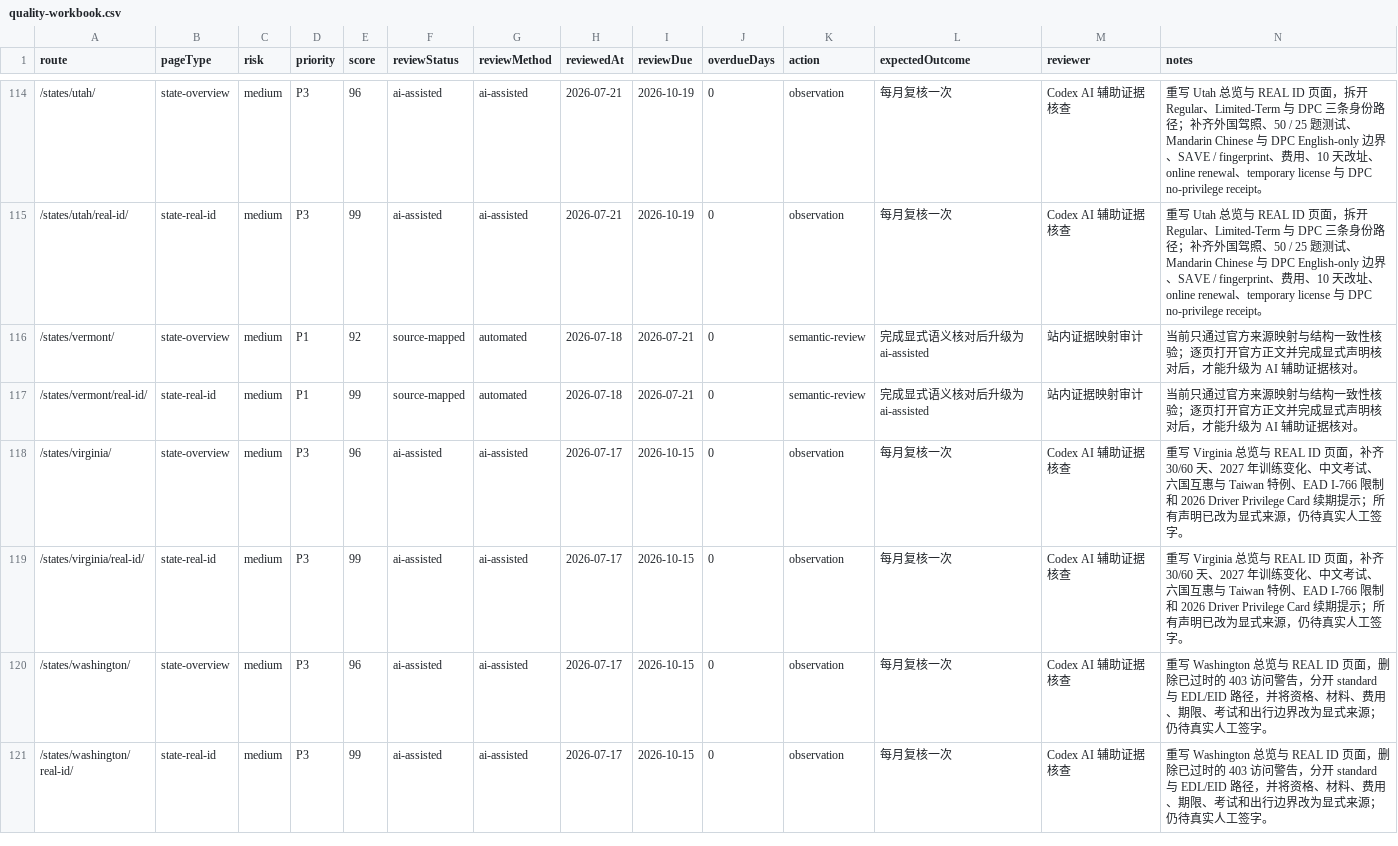
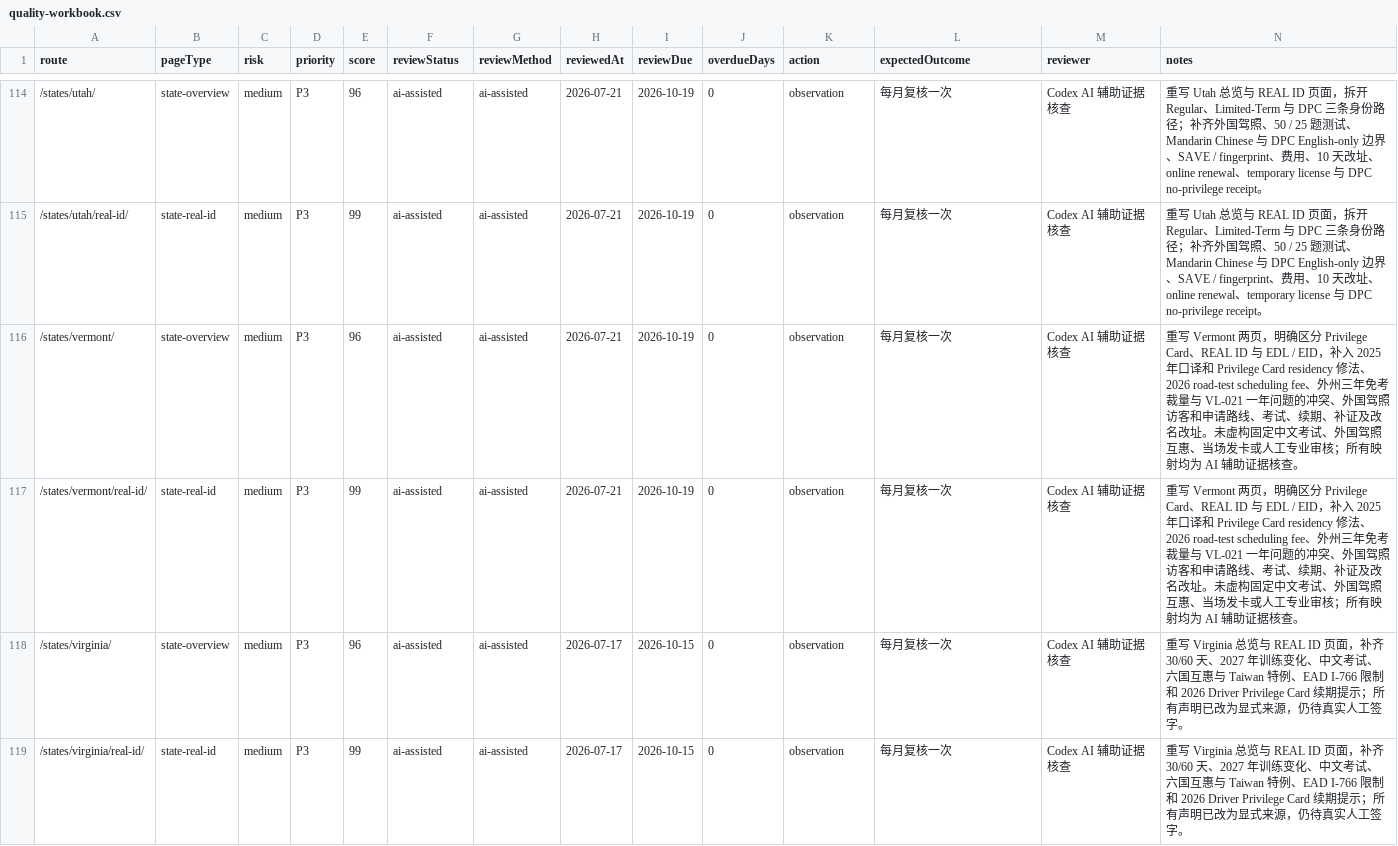
Before and after one commit to asiisdfi/dmvcn, a CSV file: reports/quality-workbook.csv, drawn as a sheet; only a part is shown, gaps mark what is left out; the shorter side is filled out with more unchanged rows.

Commit message:
Deep review Vermont license guidance

```diff
--- a/reports/quality-workbook.csv
+++ b/reports/quality-workbook.csv
@@ -115,4 +115,4 @@
 "/states/utah/real-id/","state-real-id","medium","P3","99","ai-assisted","ai-assisted","2026-07-21","2026-10-19","0","observation","每月复核一次","Codex AI 辅助证据核查","重写 Utah 总览与 REAL ID 页面，拆开 Regular、Limited-Term 与 DPC 三条身份路径；补齐外国驾照、50 / 25 题测试、Mandarin Chinese 与 DPC English-only 边界、SAVE / fingerprint、费用、10 天改址、online renewal、temporary license 与 DPC no-privilege receipt。"
-"/states/vermont/","state-overview","medium","P1","92","source-mapped","automated","2026-07-18","2026-07-21","0","semantic-review","完成显式语义核对后升级为 ai-assisted","站内证据映射审计","当前只通过官方来源映射与结构一致性核验；逐页打开官方正文并完成显式声明核对后，才能升级为 AI 辅助证据核对。"
-"/states/vermont/real-id/","state-real-id","medium","P1","99","source-mapped","automated","2026-07-18","2026-07-21","0","semantic-review","完成显式语义核对后升级为 ai-assisted","站内证据映射审计","当前只通过官方来源映射与结构一致性核验；逐页打开官方正文并完成显式声明核对后，才能升级为 AI 辅助证据核对。"
+"/states/vermont/","state-overview","medium","P3","96","ai-assisted","ai-assisted","2026-07-21","2026-10-19","0","observation","每月复核一次","Codex AI 辅助证据核查","重写 Vermont 两页，明确区分 Privilege Card、REAL ID 与 EDL / EID，补入 2025 年口译和 Privilege Card residency 修法、2026 road-test scheduling fee、外州三年免考裁量与 VL-021 一年问题的冲突、外国驾照访客和申请路线、考试、续期、补证及改名改址。未虚构固定中文考试、外国驾照互惠、当场发卡或人工专业审核；所有映射均为 AI 辅助证据核查。"
+"/states/vermont/real-id/","state-real-id","medium","P3","99","ai-assisted","ai-assisted","2026-07-21","2026-10-19","0","observation","每月复核一次","Codex AI 辅助证据核查","重写 Vermont 两页，明确区分 Privilege Card、REAL ID 与 EDL / EID，补入 2025 年口译和 Privilege Card residency 修法、2026 road-test scheduling fee、外州三年免考裁量与 VL-021 一年问题的冲突、外国驾照访客和申请路线、考试、续期、补证及改名改址。未虚构固定中文考试、外国驾照互惠、当场发卡或人工专业审核；所有映射均为 AI 辅助证据核查。"
 "/states/virginia/","state-overview","medium","P3","96","ai-assisted","ai-assisted","2026-07-17","2026-10-15","0","observation","每月复核一次","Codex AI 辅助证据核查","重写 Virginia 总览与 REAL ID 页面，补齐 30/60 天、2027 年训练变化、中文考试、六国互惠与 Taiwan 特例、EAD I-766 限制和 2026 Driver Privilege Card 续期提示；所有声明已改为显式来源，仍待真实人工签字。"
```
Also changed, not shown: reports/eeat-inventory.csv, 11 other files.
